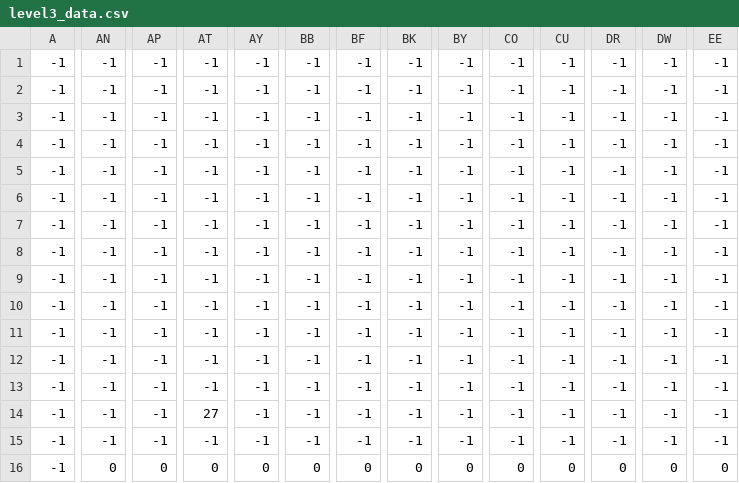
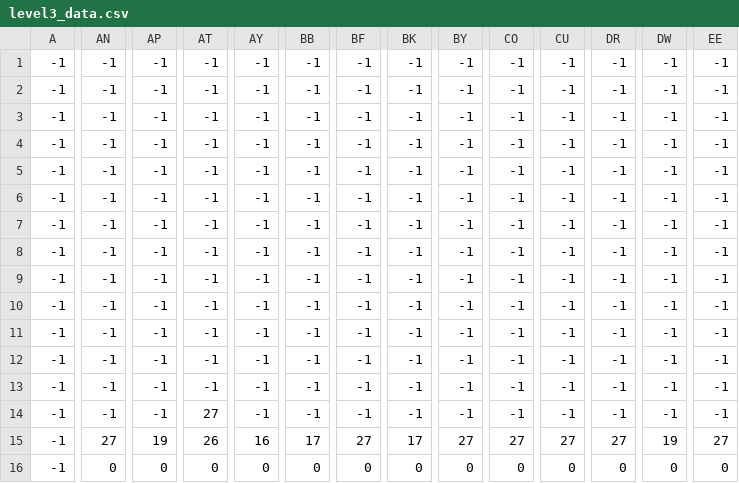
Before and after one commit to jbaker50/CSC275-Game-Project, a CSV file: level3_data.csv, drawn as a sheet; only a part is shown, gaps mark what is left out; the diff covers the shown part only; the diff names each change by its address in the sheet, - before the commit and + after, or states it on an @@ line.

Commit message:
Fixed level 3

```diff
--- a/level3_data.csv
+++ b/level3_data.csv
-AN15: -1
+AN15: 27
-AP15: -1
+AP15: 19
-AT15: -1
+AT15: 26
-AY15: -1
+AY15: 16
-BB15: -1
+BB15: 17
-BF15: -1
+BF15: 27
-BK15: -1
+BK15: 17
-BY15: -1
+BY15: 27
-CO15: -1
+CO15: 27
-CU15: -1
+CU15: 27
-DR15: -1
+DR15: 27
-DW15: -1
+DW15: 19
-EE15: -1
+EE15: 27
```
Also changed, not shown: 3 edited cells elsewhere in this file.
